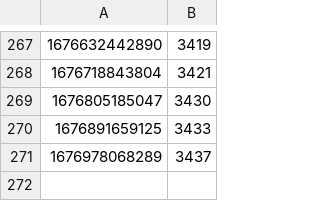
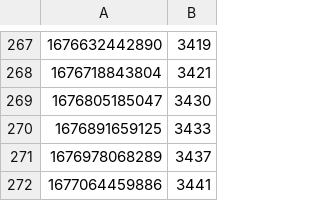
Before and after one commit to occidere/leetcode, a CSV file: analysis/output/leetcode_rankings.csv, drawn as a sheet; only a part is shown, gaps mark what is left out; the diff names each change by its address in the sheet, - before the commit and + after, or states it on an @@ line.

Commit message:
Upload file

```diff
--- a/analysis/output/leetcode_rankings.csv
+++ b/analysis/output/leetcode_rankings.csv
+row 272: 1677064459886 | 3441
```
